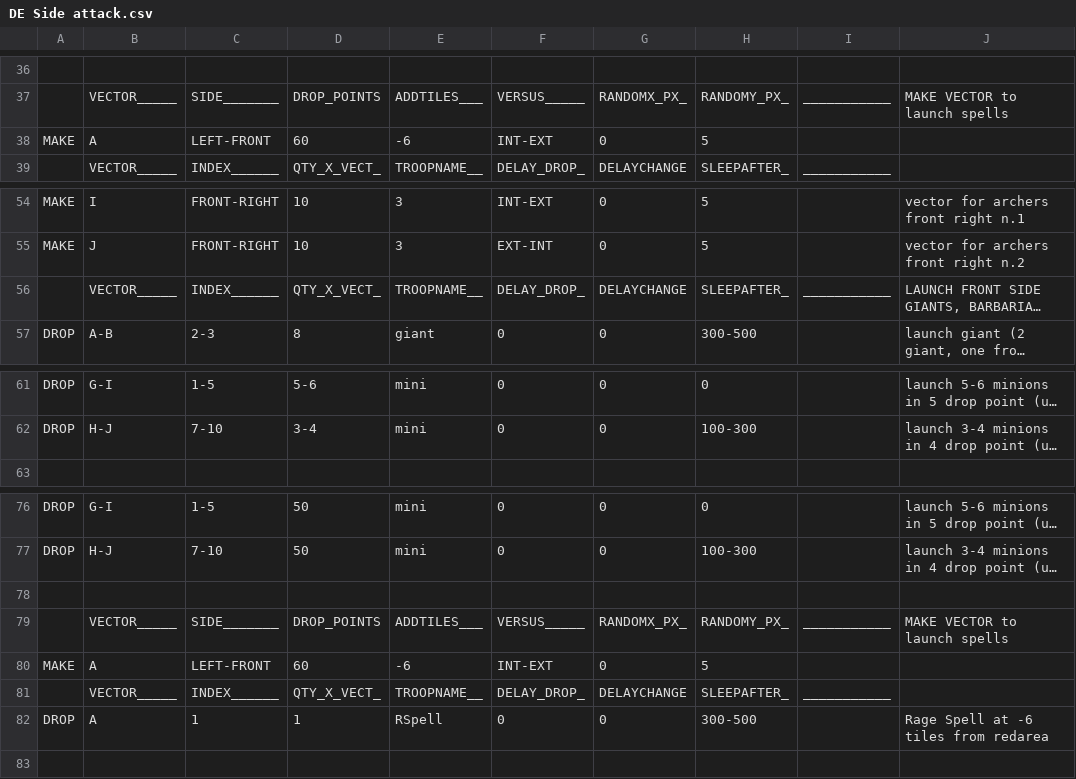
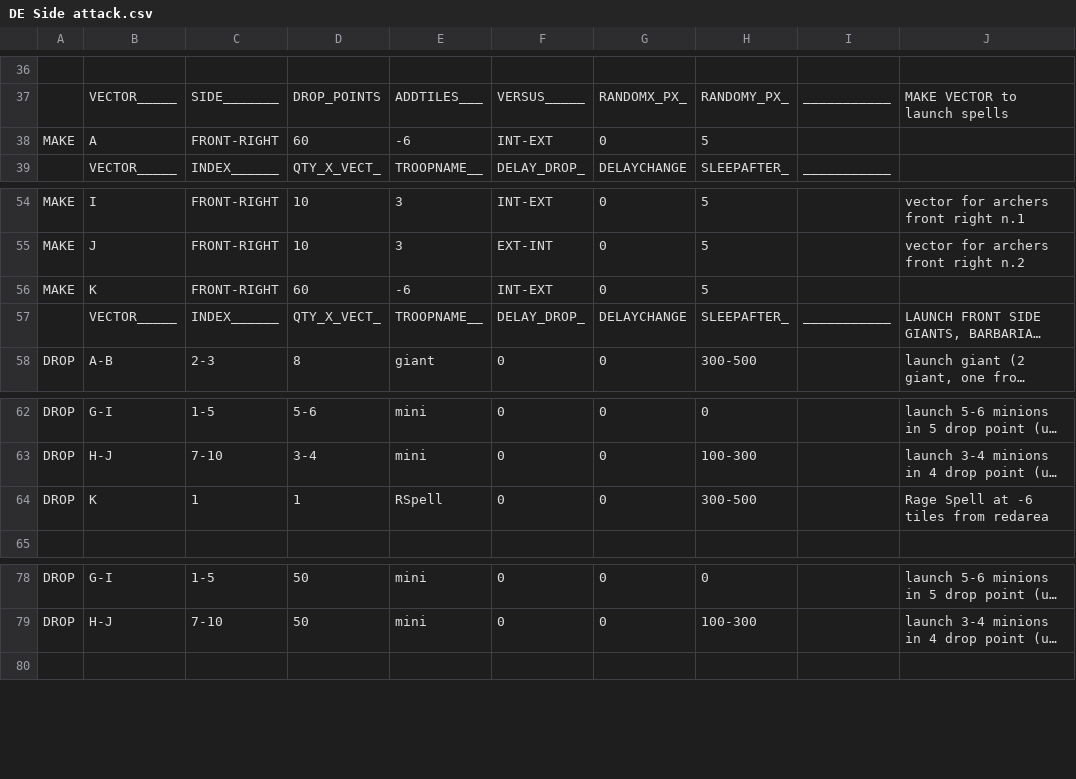
Before and after one commit to gbo73/MyBot.run-Extreme-DE-Side-MOD, a CSV file: CSV/Attack/DE Side attack.csv, drawn as a sheet; only a part is shown, gaps mark what is left out; long unchanged cells end in …; removed rows and columns are numbered as before the commit, all else as after; the diff names each change by its address in the sheet, - before the commit and + after, or states it on an @@ line.

Commit message:
FIXED DE Side Attack

```diff
--- a/CSV/Attack/DE Side attack.csv
+++ b/CSV/Attack/DE Side attack.csv
-C38: LEFT-FRONT
+C38: FRONT-RIGHT
+row 56: MAKE | K | FRONT-RIGHT | 60 | -6 | INT-EXT | 0 | 5
+row 64: DROP | K | 1 | 1 | RSpell | 0 | 0 | 300-500 |  | Rage Spell at -6 tiles from redarea
-row 78: (empty)
-row 79:  | VECTOR_____ | SIDE_______ | DROP_POINTS | ADDTILES___ | VERSUS_____ | RANDOMX_PX_ | RANDOMY_PX_ | ___________ | MAKE VECTOR to launch spells
-row 80: MAKE | A | LEFT-FRONT | 60 | -6 | INT-EXT | 0 | 5
-row 81:  | VECTOR_____ | INDEX______ | QTY_X_VECT_ | TROOPNAME__ | DELAY_DROP_ | DELAYCHANGE | SLEEPAFTER_ | ___________
-row 82: DROP | A | 1 | 1 | RSpell | 0 | 0 | 300-500 |  | Rage Spell at -6 tiles from redarea
```
